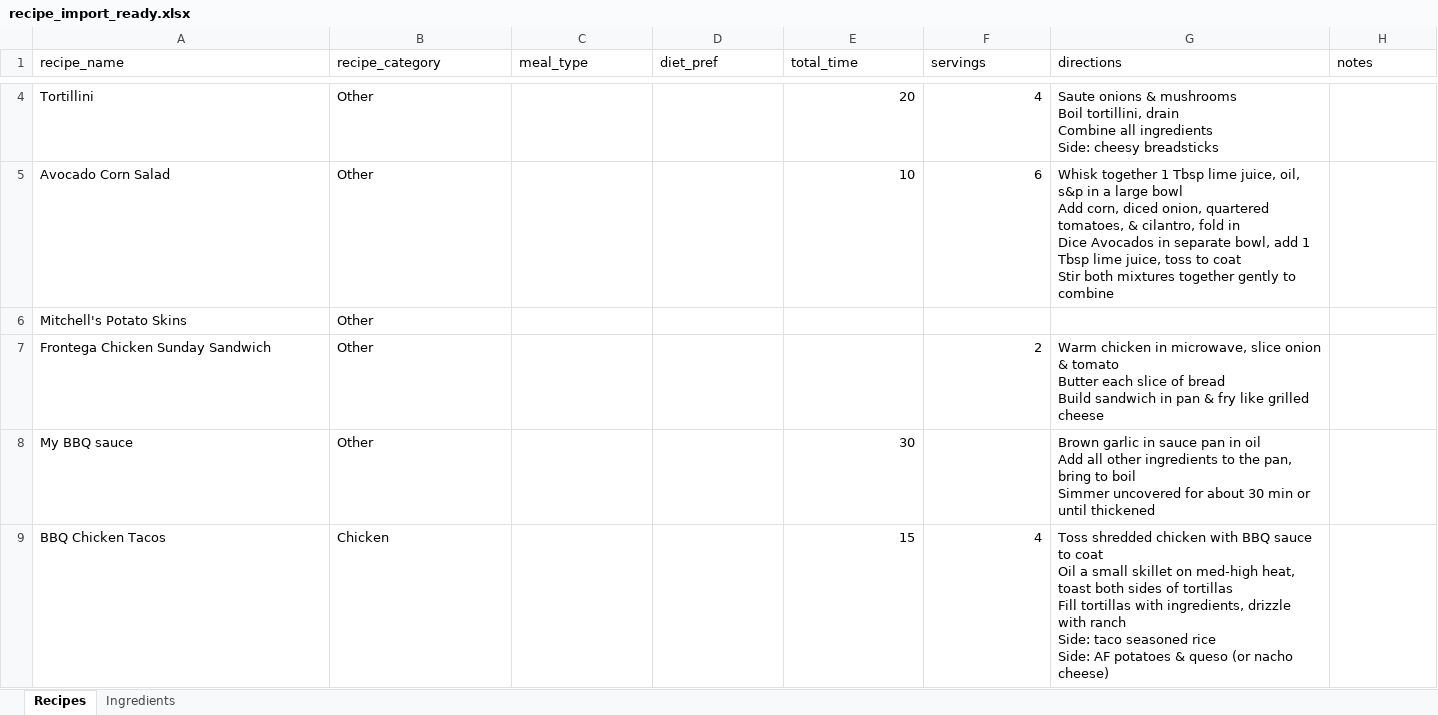
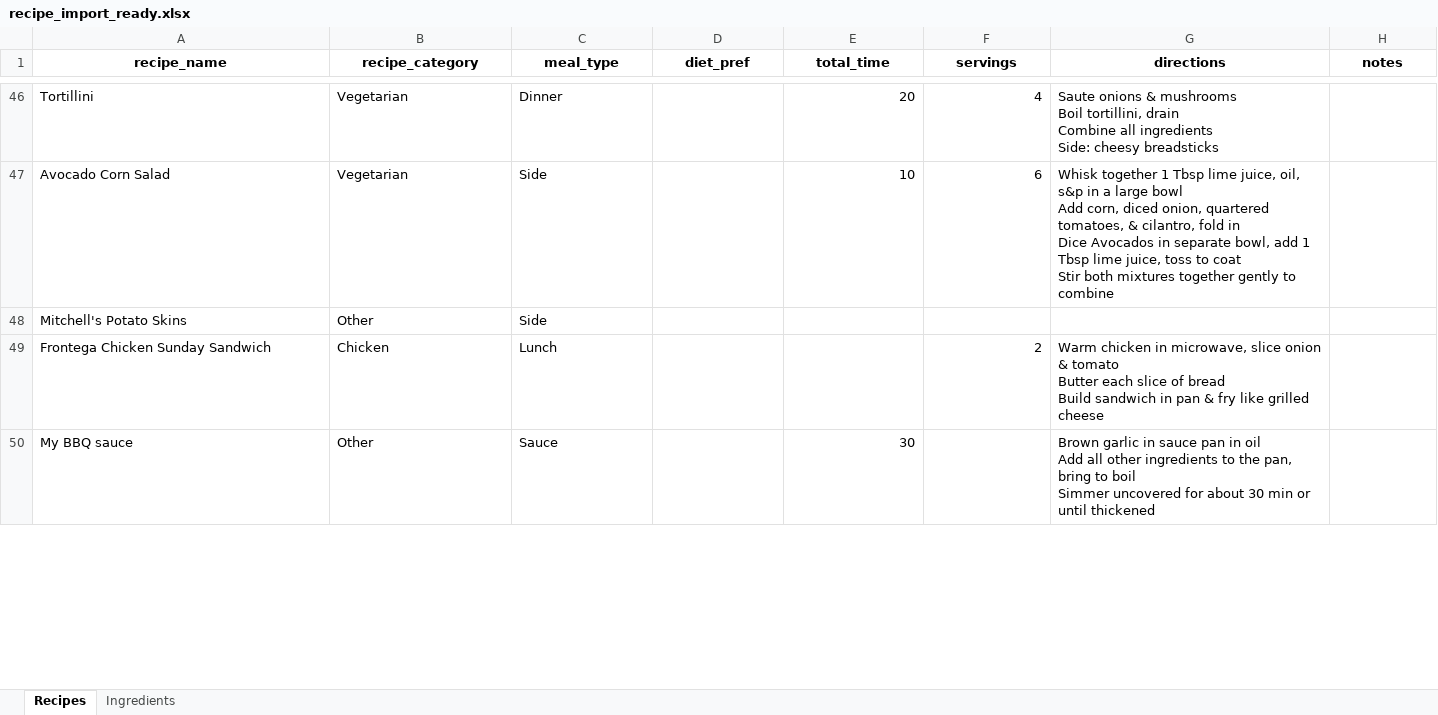
Before and after one commit to mjmiller3416/recipe-app, an Excel workbook: recipe_import_ready.xlsx, sheet Recipes, drawn as a sheet; only a part is shown, gaps mark what is left out; values as stored, in another font and other column widths than the file's, no borders; removed rows and columns are numbered as before the commit, all else as after; ↵ is a line break in a cell; the diff covers the shown part only; the diff names each change by its address in the sheet, - before the commit and + after, or states it on an @@ line.

```diff
--- a/recipe_import_ready.xlsx (sheet Recipes)
+++ b/recipe_import_ready.xlsx (sheet Recipes)
@@ A1:H1 bold: off → on, alignment: left → center @@
-B46:B47 (recipe_category): Other
+B46:B47 (recipe_category): Vegetarian
-C46 (meal_type): (empty)
+C46 (meal_type): Dinner
-C47:C48 (meal_type): (empty)
+C47:C48 (meal_type): Side
-B49 (recipe_category): Other
+B49 (recipe_category): Chicken
-C49 (meal_type): (empty)
+C49 (meal_type): Lunch
-C50 (meal_type): (empty)
+C50 (meal_type): Sauce
-row 9: BBQ Chicken Tacos | Chicken |  |  | 15 | 4 | Toss shredded chicken with BBQ sauce to coat ↵ Oil a small skillet on med-high heat, toast both sides of tortillas ↵ Fill tortillas with ingredients, drizzle with ranch ↵ Side: taco seasoned rice ↵ Side: AF potatoes & queso (or nacho cheese)
```
Also changed, not shown: 43 added rows, 42 removed rows and 70 edited cells elsewhere in this sheet, sheet Ingredients, 1 other file.
